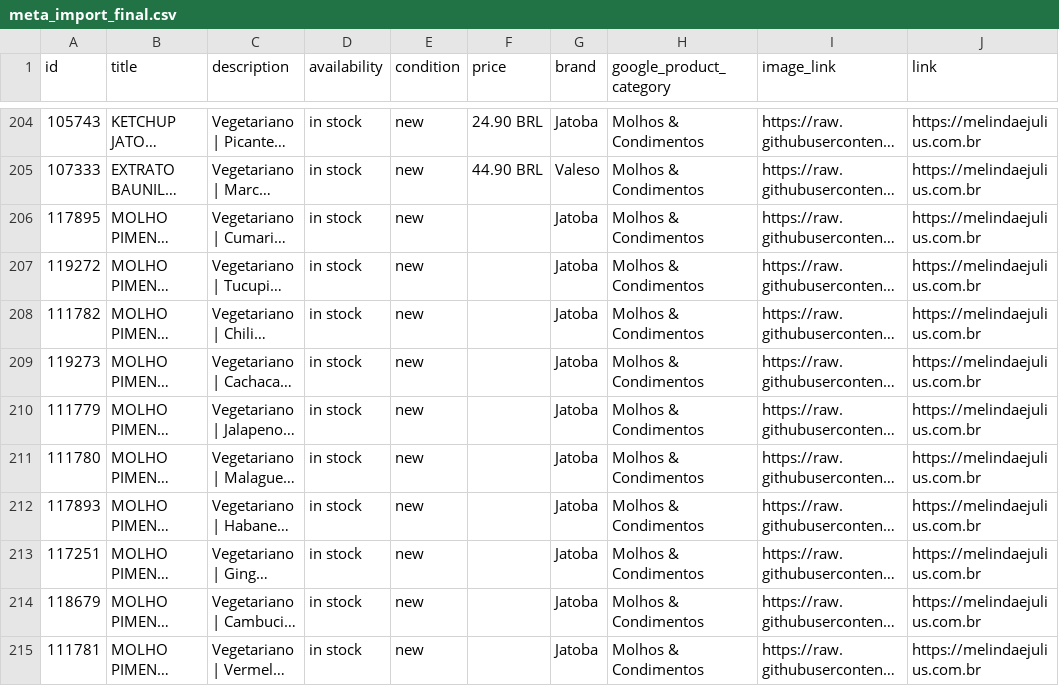
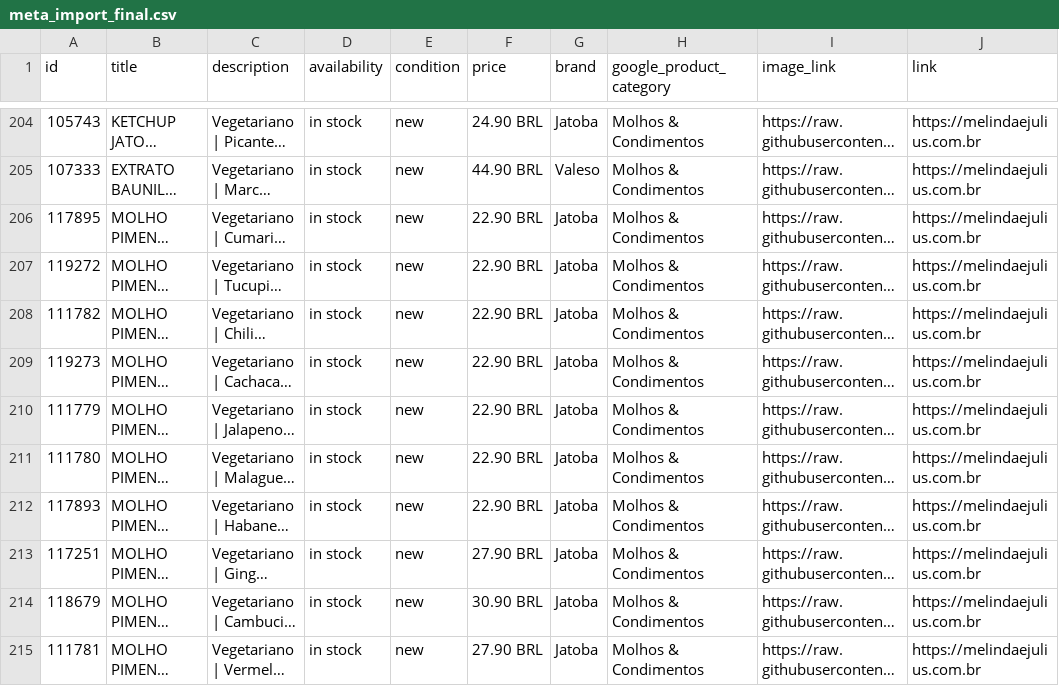
Before and after one commit to thewatermouse/thewatermouse.github.io, a CSV file: meta_import_final.csv, drawn as a sheet; only a part is shown, gaps mark what is left out; long unchanged cells end in …; the diff covers the shown part only; the diff names each change by its address in the sheet, - before the commit and + after, or states it on an @@ line.

Commit message:
Fill missing prices from web research; remove dummy row and Shoyu Copra (price uncertain)

```diff
--- a/meta_import_final.csv
+++ b/meta_import_final.csv
-F206:F212 (price): (empty)
+F206:F212 (price): 22.90 BRL
-F213 (price): (empty)
+F213 (price): 27.90 BRL
-F214 (price): (empty)
+F214 (price): 30.90 BRL
-F215 (price): (empty)
+F215 (price): 27.90 BRL
```
Also changed, not shown: 2 removed rows and 24 edited cells elsewhere in this file.
